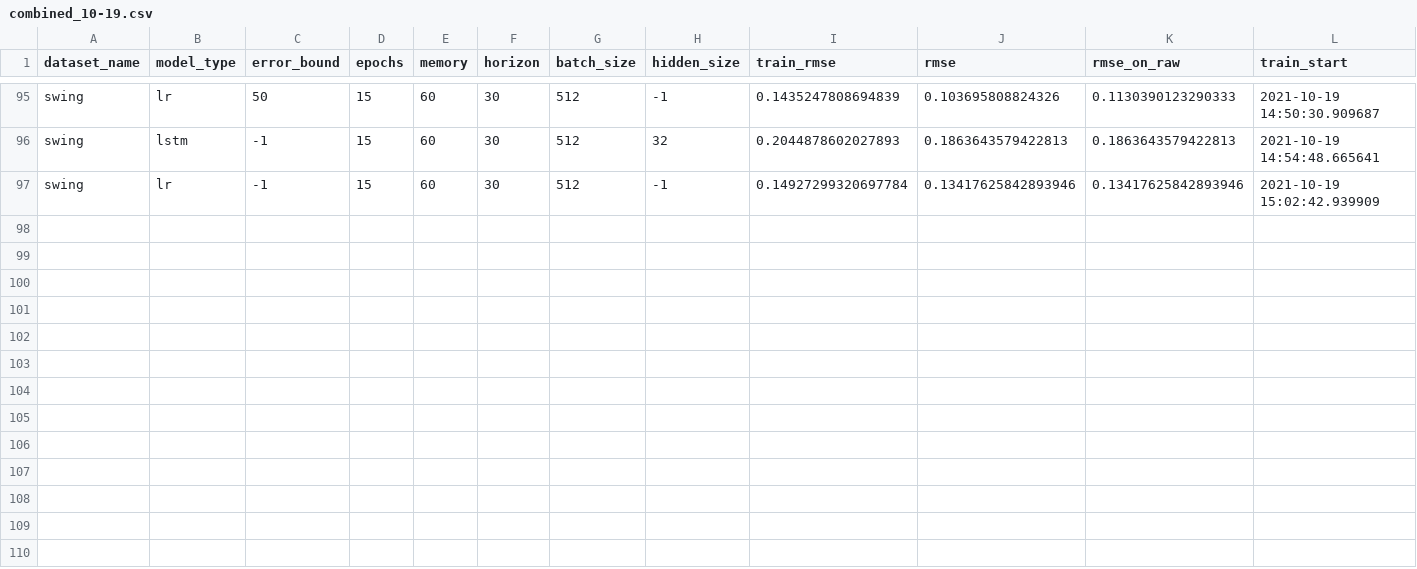
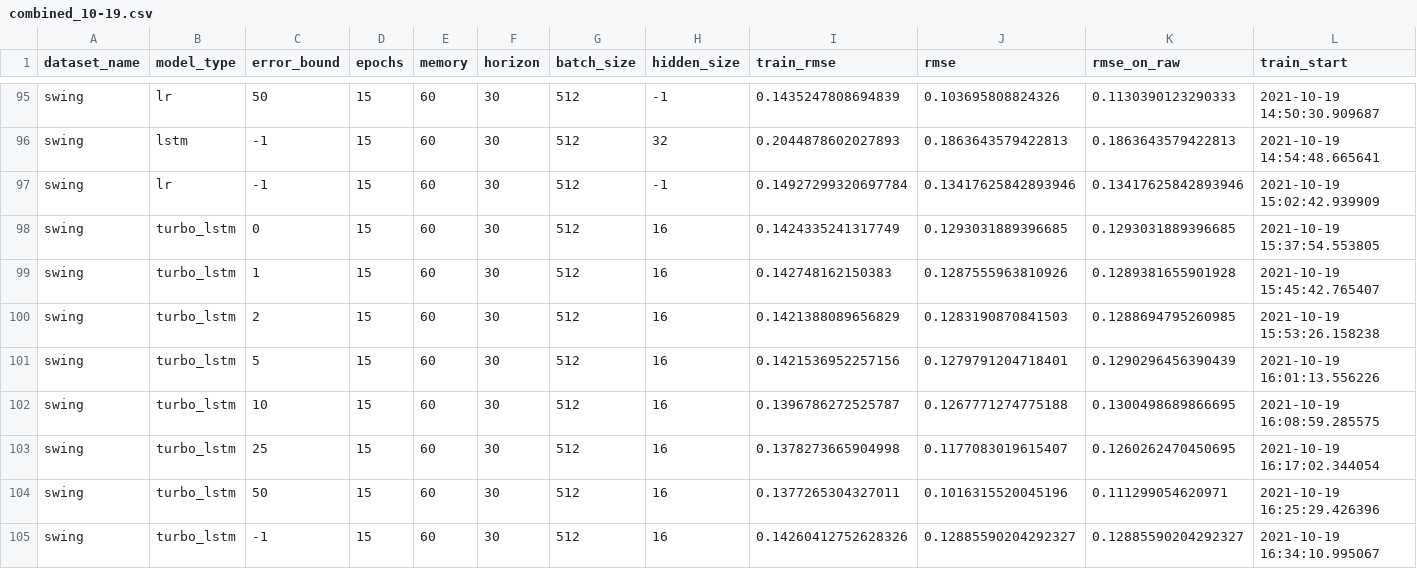
Before and after one commit to JonasBrusokas/ModelarDB-1, a CSV file: results/forecasting_results/combined/combined_10-19.csv, drawn as a sheet; only a part is shown, gaps mark what is left out; rows hold the shown columns only; the diff names each change by its address in the sheet, - before the commit and + after, or states it on an @@ line.

Commit message:
Added additional experiments for turbo_lstm

```diff
--- a/results/forecasting_results/combined/combined_10-19.csv
+++ b/results/forecasting_results/combined/combined_10-19.csv
+row 98: swing | turbo_lstm | 0 | 15 | 60 | 30 | 512 | 16 | 0.1424335241317749 | 0.1293031889396685 | 0.1293031889396685 | 2021-10-19 15:37:54.553805
+row 99: swing | turbo_lstm | 1 | 15 | 60 | 30 | 512 | 16 | 0.142748162150383 | 0.1287555963810926 | 0.1289381655901928 | 2021-10-19 15:45:42.765407
+row 100: swing | turbo_lstm | 2 | 15 | 60 | 30 | 512 | 16 | 0.1421388089656829 | 0.1283190870841503 | 0.1288694795260985 | 2021-10-19 15:53:26.158238
+row 101: swing | turbo_lstm | 5 | 15 | 60 | 30 | 512 | 16 | 0.1421536952257156 | 0.1279791204718401 | 0.1290296456390439 | 2021-10-19 16:01:13.556226
+row 102: swing | turbo_lstm | 10 | 15 | 60 | 30 | 512 | 16 | 0.1396786272525787 | 0.1267771274775188 | 0.1300498689866695 | 2021-10-19 16:08:59.285575
+row 103: swing | turbo_lstm | 25 | 15 | 60 | 30 | 512 | 16 | 0.1378273665904998 | 0.1177083019615407 | 0.1260262470450695 | 2021-10-19 16:17:02.344054
+row 104: swing | turbo_lstm | 50 | 15 | 60 | 30 | 512 | 16 | 0.1377265304327011 | 0.1016315520045196 | 0.111299054620971 | 2021-10-19 16:25:29.426396
+row 105: swing | turbo_lstm | -1 | 15 | 60 | 30 | 512 | 16 | 0.14260412752628326 | 0.12885590204292327 | 0.12885590204292327 | 2021-10-19 16:34:10.995067
```
Also changed, not shown: 1 other file.
